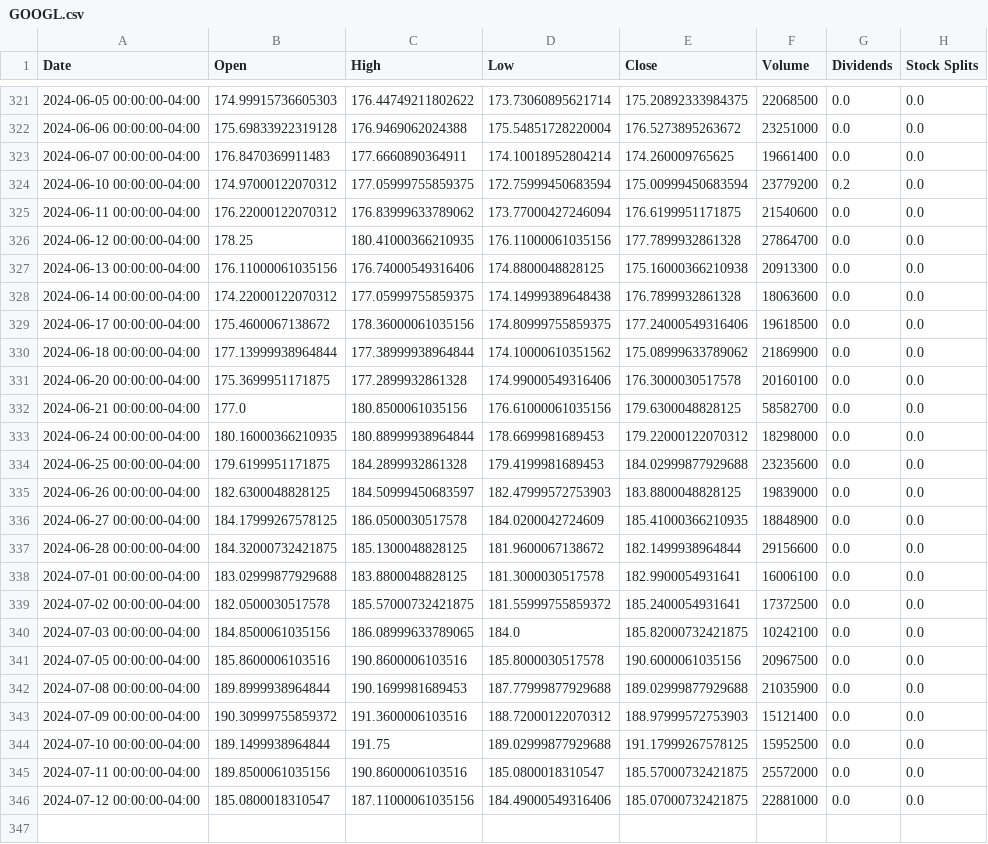
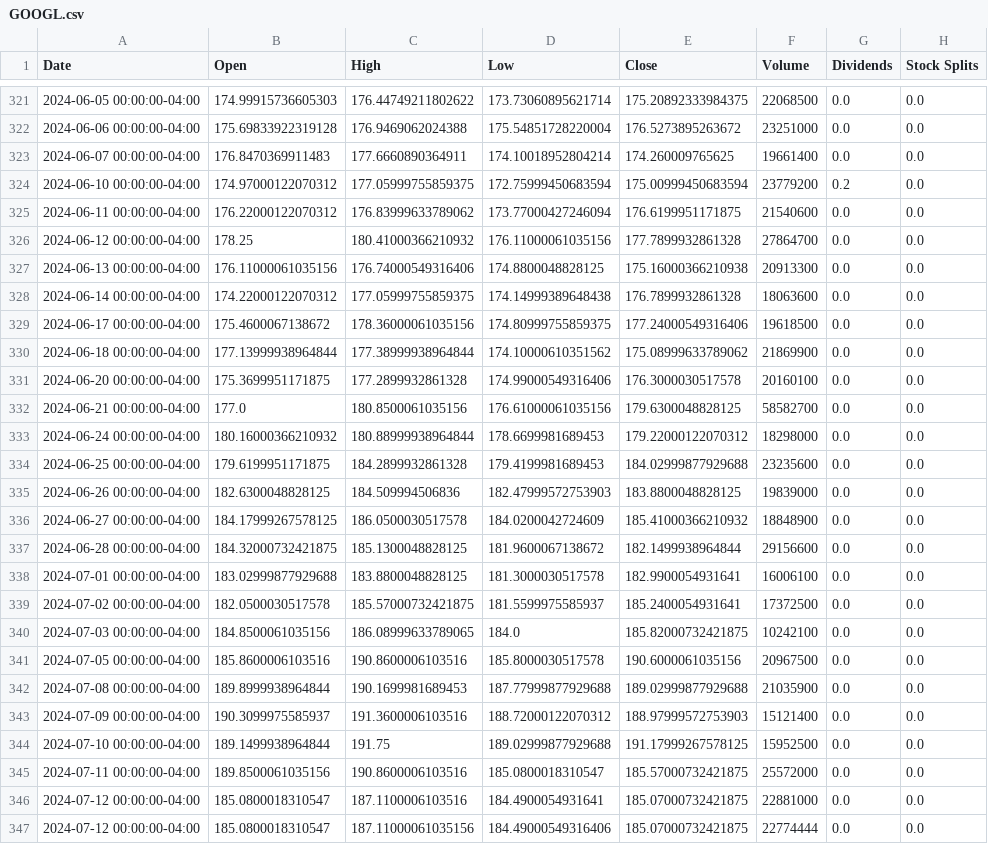
Before and after one commit to saisandeep97/StockForecastSentimentEndtoEnd, a CSV file: stock_data/GOOGL.csv, drawn as a sheet; only a part is shown, gaps mark what is left out.

Commit message:
Update stock and news data

```diff
--- a/stock_data/GOOGL.csv
+++ b/stock_data/GOOGL.csv
@@ -325,3 +325,3 @@ Date,Open,High,Low,Close,Volume,Dividends,Stock Splits
 2024-06-11 00:00:00-04:00,176.22000122070312,176.83999633789062,173.77000427246094,176.6199951171875,21540600,0.0,0.0
-2024-06-12 00:00:00-04:00,178.25,180.41000366210935,176.11000061035156,177.7899932861328,27864700,0.0,0.0
+2024-06-12 00:00:00-04:00,178.25,180.41000366210932,176.11000061035156,177.7899932861328,27864700,0.0,0.0
 2024-06-13 00:00:00-04:00,176.11000061035156,176.74000549316406,174.8800048828125,175.16000366210938,20913300,0.0,0.0
@@ -332,9 +332,9 @@ Date,Open,High,Low,Close,Volume,Dividends,Stock Splits
 2024-06-21 00:00:00-04:00,177.0,180.8500061035156,176.61000061035156,179.6300048828125,58582700,0.0,0.0
-2024-06-24 00:00:00-04:00,180.16000366210935,180.88999938964844,178.6699981689453,179.22000122070312,18298000,0.0,0.0
+2024-06-24 00:00:00-04:00,180.16000366210932,180.88999938964844,178.6699981689453,179.22000122070312,18298000,0.0,0.0
 2024-06-25 00:00:00-04:00,179.6199951171875,184.2899932861328,179.4199981689453,184.02999877929688,23235600,0.0,0.0
-2024-06-26 00:00:00-04:00,182.6300048828125,184.50999450683597,182.47999572753903,183.8800048828125,19839000,0.0,0.0
-2024-06-27 00:00:00-04:00,184.17999267578125,186.0500030517578,184.0200042724609,185.41000366210935,18848900,0.0,0.0
+2024-06-26 00:00:00-04:00,182.6300048828125,184.509994506836,182.47999572753903,183.8800048828125,19839000,0.0,0.0
+2024-06-27 00:00:00-04:00,184.17999267578125,186.0500030517578,184.0200042724609,185.41000366210932,18848900,0.0,0.0
 2024-06-28 00:00:00-04:00,184.32000732421875,185.1300048828125,181.9600067138672,182.1499938964844,29156600,0.0,0.0
 2024-07-01 00:00:00-04:00,183.02999877929688,183.8800048828125,181.3000030517578,182.9900054931641,16006100,0.0,0.0
-2024-07-02 00:00:00-04:00,182.0500030517578,185.57000732421875,181.55999755859372,185.2400054931641,17372500,0.0,0.0
+2024-07-02 00:00:00-04:00,182.0500030517578,185.57000732421875,181.5599975585937,185.2400054931641,17372500,0.0,0.0
 2024-07-03 00:00:00-04:00,184.8500061035156,186.08999633789065,184.0,185.82000732421875,10242100,0.0,0.0
@@ -342,5 +342,6 @@ Date,Open,High,Low,Close,Volume,Dividends,Stock Splits
 2024-07-08 00:00:00-04:00,189.8999938964844,190.1699981689453,187.77999877929688,189.02999877929688,21035900,0.0,0.0
-2024-07-09 00:00:00-04:00,190.30999755859372,191.3600006103516,188.72000122070312,188.97999572753903,15121400,0.0,0.0
+2024-07-09 00:00:00-04:00,190.3099975585937,191.3600006103516,188.72000122070312,188.97999572753903,15121400,0.0,0.0
 2024-07-10 00:00:00-04:00,189.1499938964844,191.75,189.02999877929688,191.17999267578125,15952500,0.0,0.0
 2024-07-11 00:00:00-04:00,189.8500061035156,190.8600006103516,185.0800018310547,185.57000732421875,25572000,0.0,0.0
-2024-07-12 00:00:00-04:00,185.0800018310547,187.11000061035156,184.49000549316406,185.07000732421875,22881000,0.0,0.0
+2024-07-12 00:00:00-04:00,185.0800018310547,187.1100006103516,184.4900054931641,185.07000732421875,22881000,0.0,0.0
+2024-07-12 00:00:00-04:00,185.0800018310547,187.11000061035156,184.49000549316406,185.07000732421875,22774444,0.0,0.0
```
Also changed, not shown: stock_data/AAPL.csv, stock_data/AMZN.csv, 2 other files.
